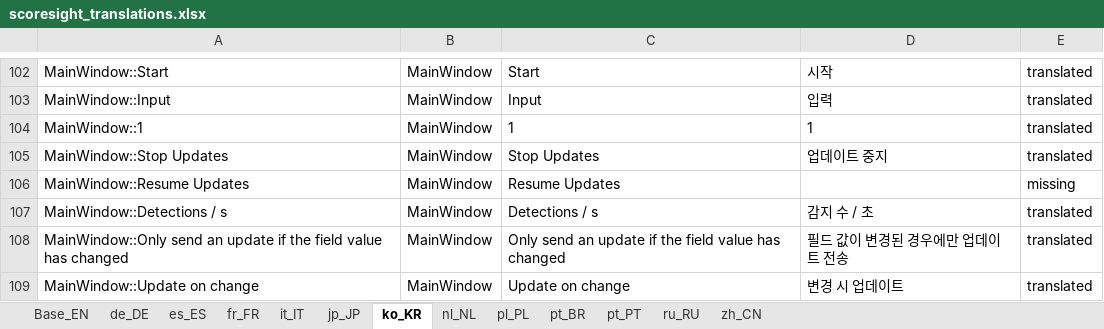
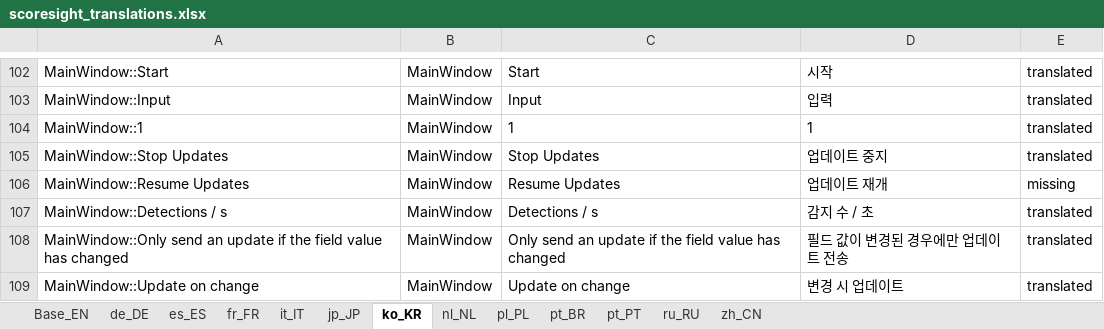
Before and after one commit to ArieR1963/scoresight, an Excel workbook: translations/scoresight_translations.xlsx, sheet ko_KR, drawn as a sheet; only a part is shown, gaps mark what is left out; values as stored, in another font and other column widths than the file's, no borders; the diff names each change by its address in the sheet, - before the commit and + after, or states it on an @@ line.

```diff
--- a/translations/scoresight_translations.xlsx (sheet ko_KR)
+++ b/translations/scoresight_translations.xlsx (sheet ko_KR)
-D106: (empty)
+D106: 업데이트 재개
```
Also changed, not shown: sheet jp_JP, sheet es_ES, sheet fr_FR, sheet it_IT, sheet pl_PL, sheet pt_BR, 5 more sheets, 22 other files.
